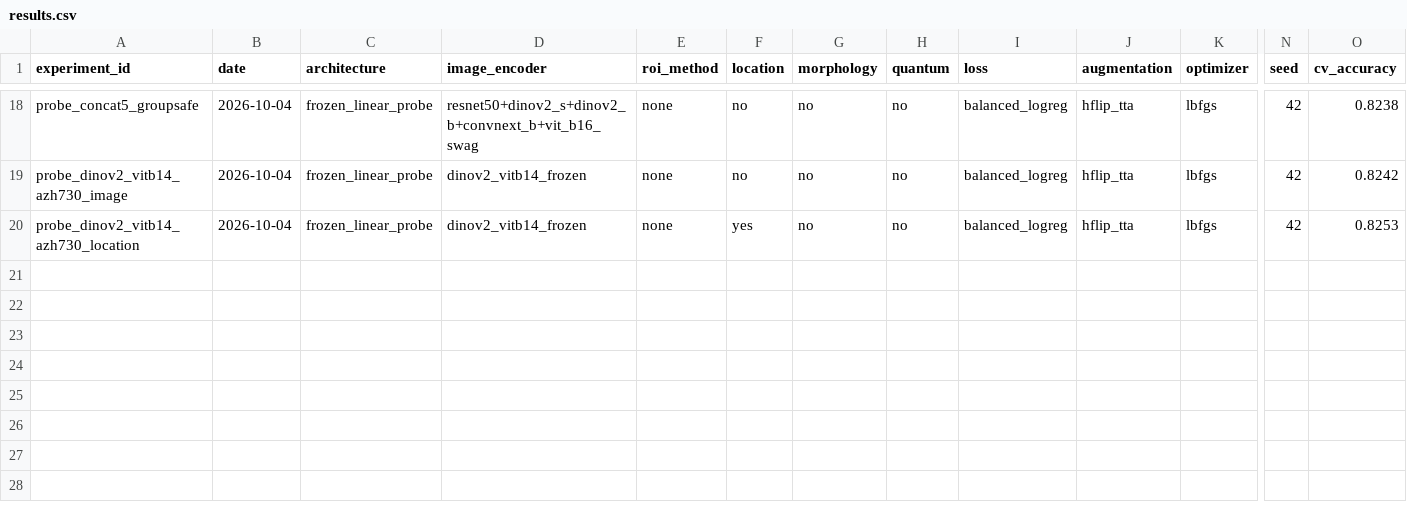
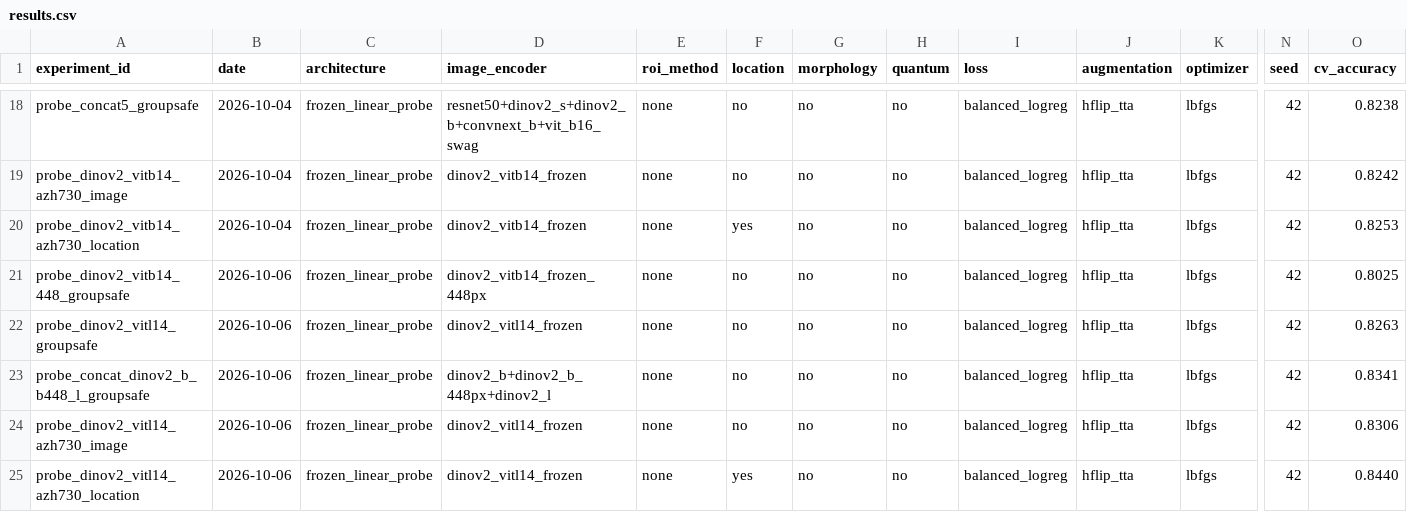
Before and after one commit to shubhisingh1510/AI, a CSV file: experiments/results.csv, drawn as a sheet; only a part is shown, gaps mark what is left out; rows hold the shown columns only; the diff names each change by its address in the sheet, - before the commit and + after, or states it on an @@ line.

```diff
--- a/experiments/results.csv
+++ b/experiments/results.csv
+row 21: probe_dinov2_vitb14_448_groupsafe | 2026-10-06 | frozen_linear_probe | dinov2_vitb14_frozen_448px | none | no | no | no | balanced_logreg | hflip_tta | lbfgs | 42 | 0.8025
+row 22: probe_dinov2_vitl14_groupsafe | 2026-10-06 | frozen_linear_probe | dinov2_vitl14_frozen | none | no | no | no | balanced_logreg | hflip_tta | lbfgs | 42 | 0.8263
+row 23: probe_concat_dinov2_b_b448_l_groupsafe | 2026-10-06 | frozen_linear_probe | dinov2_b+dinov2_b_448px+dinov2_l | none | no | no | no | balanced_logreg | hflip_tta | lbfgs | 42 | 0.8341
+row 24: probe_dinov2_vitl14_azh730_image | 2026-10-06 | frozen_linear_probe | dinov2_vitl14_frozen | none | no | no | no | balanced_logreg | hflip_tta | lbfgs | 42 | 0.8306
+row 25: probe_dinov2_vitl14_azh730_location | 2026-10-06 | frozen_linear_probe | dinov2_vitl14_frozen | none | yes | no | no | balanced_logreg | hflip_tta | lbfgs | 42 | 0.8440
```
Also changed, not shown: 3 other files.
